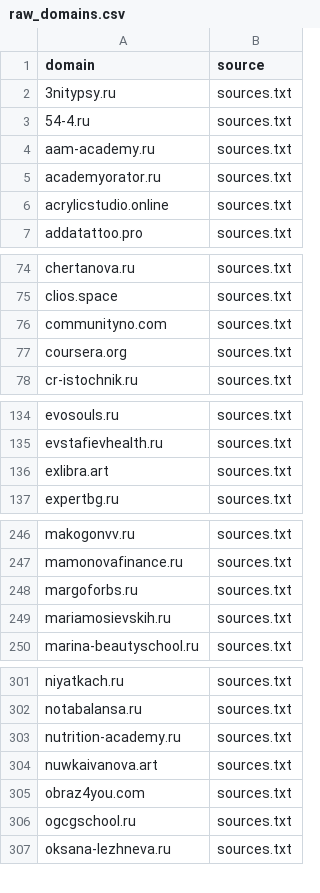
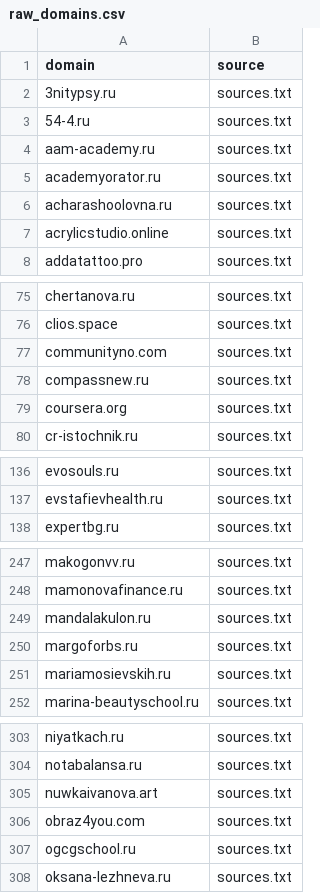
Before and after one commit to xlollypop22/rf-online-schools-registry., a CSV file: data/raw_domains.csv, drawn as a sheet; only a part is shown, gaps mark what is left out; removed rows and columns are numbered as before the commit, all else as after; the diff covers the shown part only; the diff names each change by its address in the sheet, - before the commit and + after, or states it on an @@ line.

```diff
--- a/data/raw_domains.csv
+++ b/data/raw_domains.csv
+row 6: acharashoolovna.ru | sources.txt
+row 78: compassnew.ru | sources.txt
-row 136: exlibra.art | sources.txt
+row 249: mandalakulon.ru | sources.txt
-row 303: nutrition-academy.ru | sources.txt
```
Also changed, not shown: 1 added row and 4 removed rows elsewhere in this file, data/registry_enriched.csv, data/registry_final.csv.
